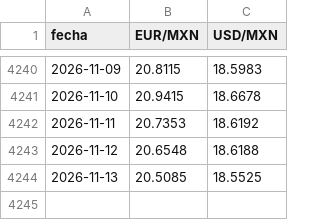
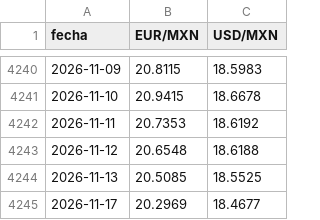
Before and after one commit to AlopezSolusef/mesa-limon, a CSV file: datos/banxico_fx.csv, drawn as a sheet; only a part is shown, gaps mark what is left out.

```diff
--- a/datos/banxico_fx.csv
+++ b/datos/banxico_fx.csv
@@ -4244 +4244,2 @@ fecha,EUR/MXN,USD/MXN
 2026-11-13,20.5085,18.5525
+2026-11-17,20.2969,18.4677
```
Also changed, not shown: datos/sniim_iztapalapa.csv, datos/sniim_jalapa.csv, 2 other files.
